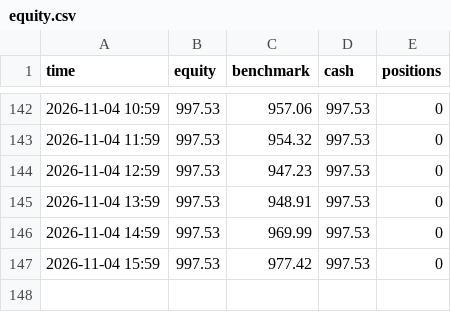
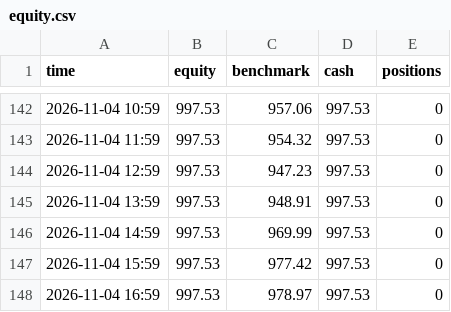
Before and after one commit to Ilmagodifut/moneybot-live, a CSV file: state/equity.csv, drawn as a sheet; only a part is shown, gaps mark what is left out.

```diff
--- a/state/equity.csv
+++ b/state/equity.csv
@@ -147 +147,2 @@ time,equity,benchmark,cash,positions
 2026-11-04 15:59,997.53,977.42,997.53,0
+2026-11-04 16:59,997.53,978.97,997.53,0
```
Also changed, not shown: state/multi/equity.csv, state/rapido/equity.csv, 18 other files.
